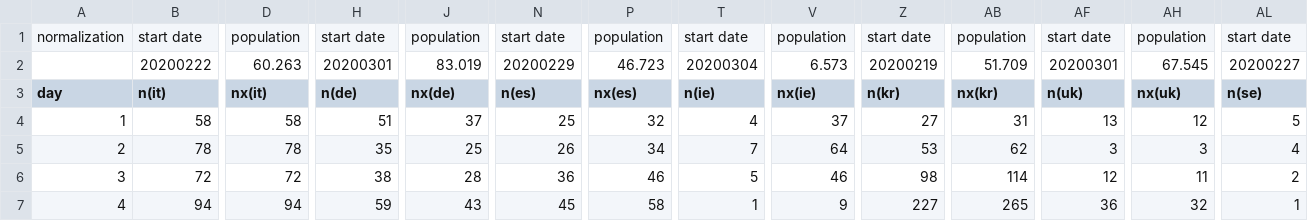
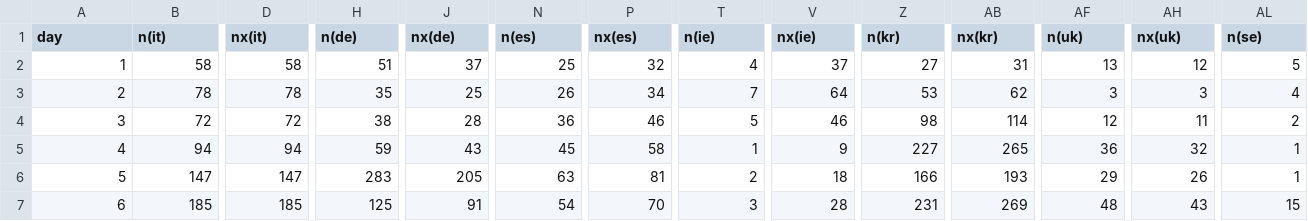
Before and after one commit to christophmoar/covid-19, a CSV file: dataset-01/20200322-covid19-normalized-noheader.CSV, drawn as a sheet; only a part is shown, gaps mark what is left out; the shorter side is filled out with more unchanged rows; rows hold the shown columns only; the diff names each change by its address in the sheet, - before the commit and + after, or states it on an @@ line.

```diff
--- a/dataset-01/20200322-covid19-normalized-noheader.CSV
+++ b/dataset-01/20200322-covid19-normalized-noheader.CSV
-row 1: normalization | start date | population | start date | population | start date | population | start date | population | start date | population | start date | population | start date
-row 2:  | 20200222 | 60.263 | 20200301 | 83.019 | 20200229 | 46.723 | 20200304 | 6.573 | 20200219 | 51.709 | 20200301 | 67.545 | 20200227
```
Also changed, not shown: 1 other file.
